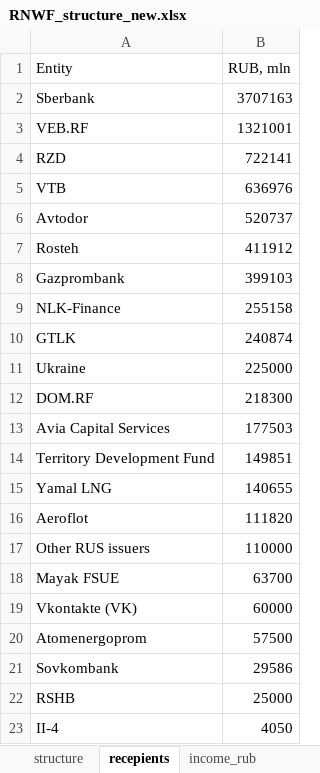
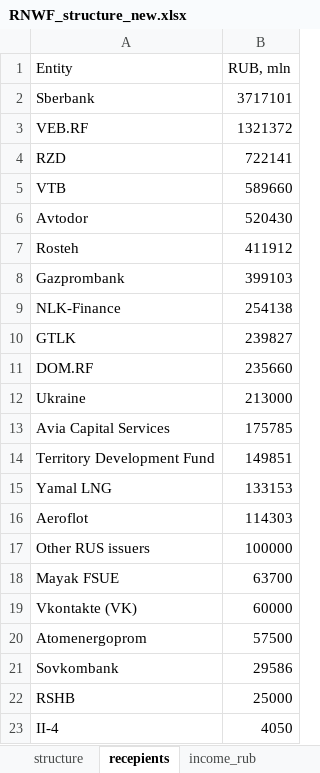
Before and after one commit to winterForestStump/RNWF, an Excel workbook: RNWF_structure_new.xlsx, sheet recepients, drawn as a sheet; values as stored, in another font and other column widths than the file's, no borders; removed rows and columns are numbered as before the commit, all else as after; the diff names each change by its address in the sheet, - before the commit and + after, or states it on an @@ line.

```diff
--- a/RNWF_structure_new.xlsx (sheet recepients)
+++ b/RNWF_structure_new.xlsx (sheet recepients)
-B2 (RUB, mln): 3707163
+B2 (RUB, mln): 3717101
-B3 (RUB, mln): 1321001
+B3 (RUB, mln): 1321372
-B5 (RUB, mln): 636976
+B5 (RUB, mln): 589660
-B6 (RUB, mln): 520737
+B6 (RUB, mln): 520430
-B9 (RUB, mln): 255158
+B9 (RUB, mln): 254138
-B10 (RUB, mln): 240874
+B10 (RUB, mln): 239827
-row 11: Ukraine | 225000
-B11 (RUB, mln): 218300
+B11 (RUB, mln): 235660
+row 12: Ukraine | 213000
-B13 (RUB, mln): 177503
+B13 (RUB, mln): 175785
-B15 (RUB, mln): 140655
+B15 (RUB, mln): 133153
-B16 (RUB, mln): 111820
+B16 (RUB, mln): 114303
-B17 (RUB, mln): 110000
+B17 (RUB, mln): 100000
```
Also changed, not shown: sheet infra_invest, sheet Main_, sheet income_rub, sheet structure, sheet rnwf_structure, formulas that keep their value, 24 other files.
